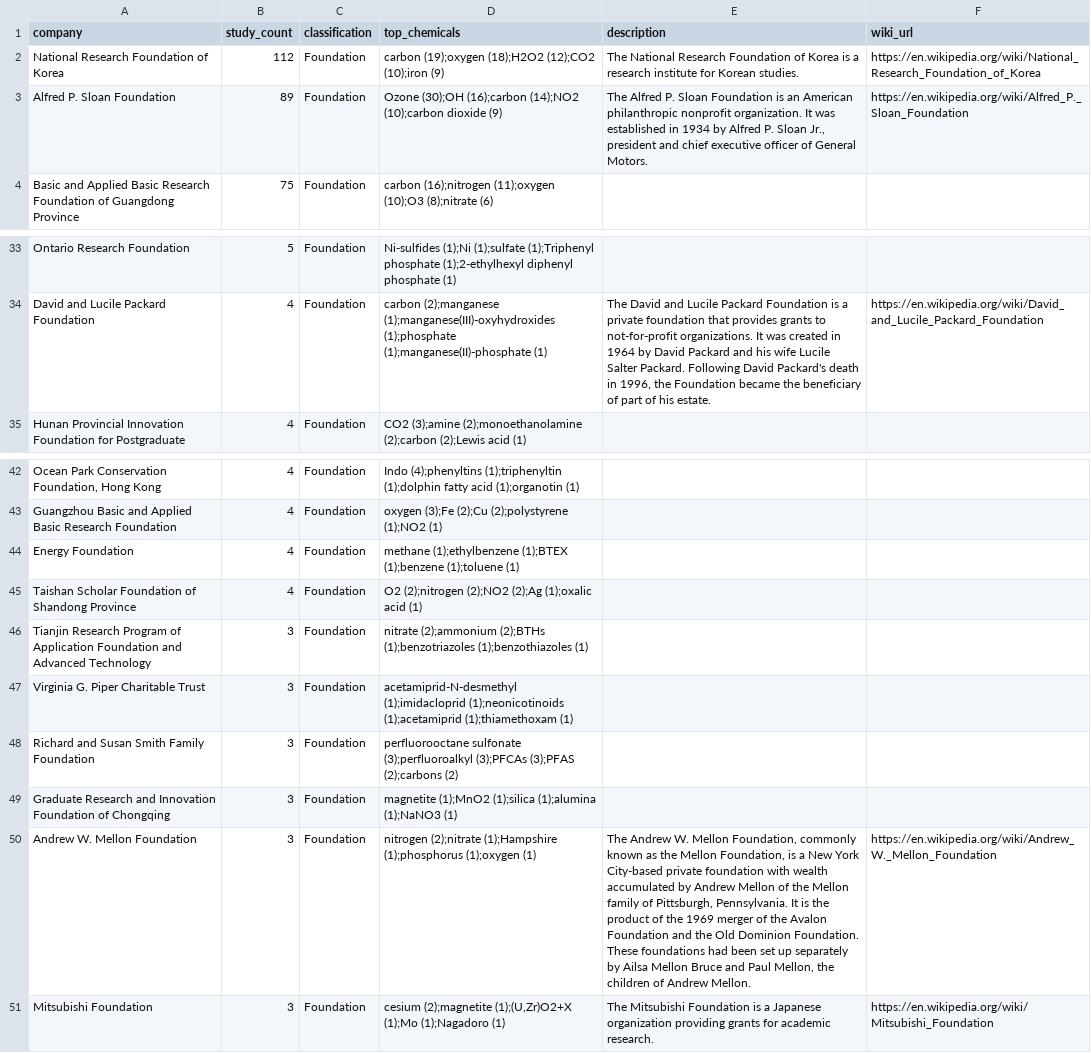
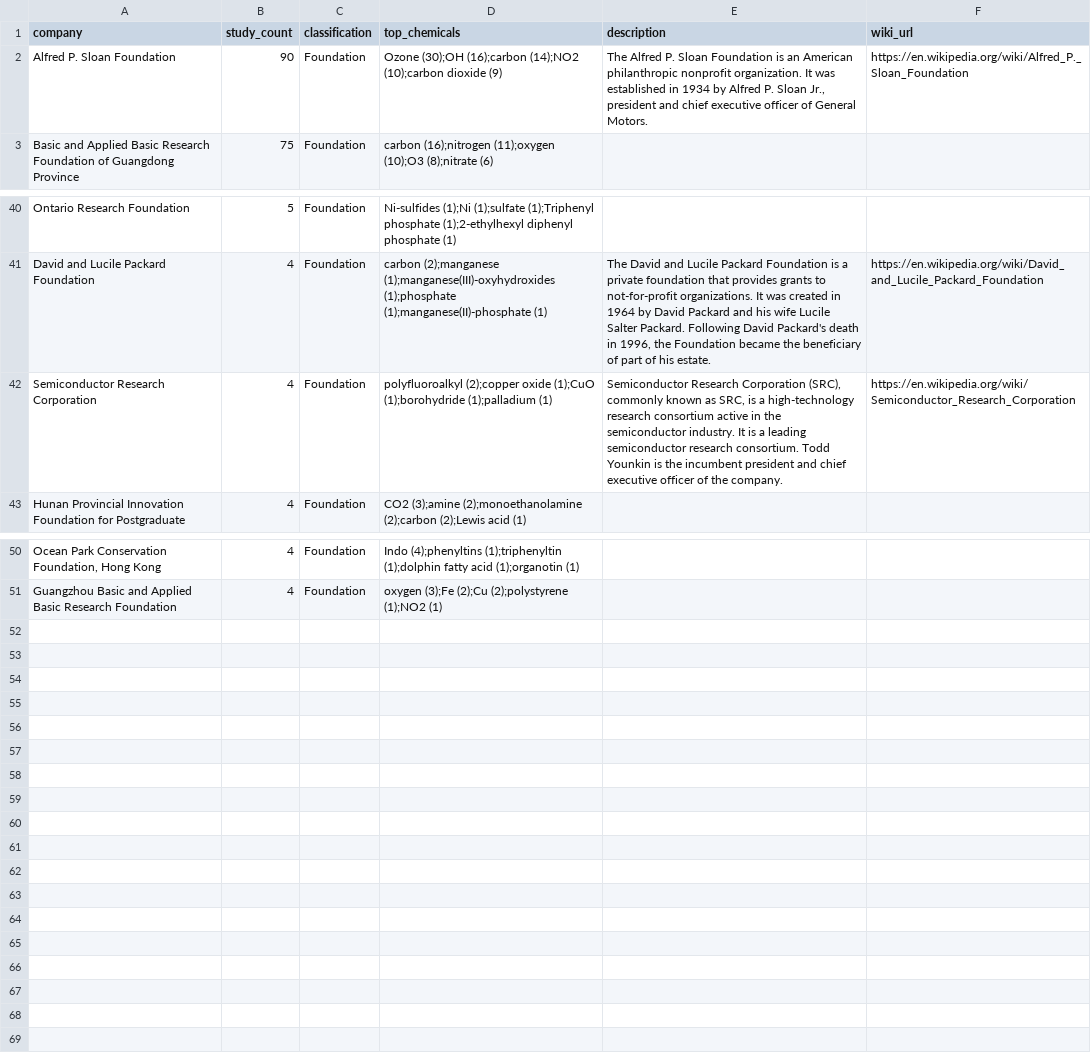
Before and after one commit to pedrolopezmorales/chemnet_project, a CSV file: data/funding_source_table_foundation.csv, drawn as a sheet; only a part is shown, gaps mark what is left out; removed rows and columns are numbered as before the commit, all else as after; the diff covers the shown part only; the diff names each change by its address in the sheet, - before the commit and + after, or states it on an @@ line.

```diff
--- a/data/funding_source_table_foundation.csv
+++ b/data/funding_source_table_foundation.csv
-row 2: National Research Foundation of Korea | 112 | Foundation | carbon (19);oxygen (18);H2O2 (12);CO2 (10);iron (9) | The National Research Foundation of Korea is a research institute for Korean studies. | https://en.wikipedia.org/wiki/National_Research_Foundation_of_Korea
-B2 (study_count): 89
+B2 (study_count): 90
+row 42: Semiconductor Research Corporation | 4 | Foundation | polyfluoroalkyl (2);copper oxide (1);CuO (1);borohydride (1);palladium (1) | Semiconductor Research Corporation (SRC), commonly known as SRC, is a high-technology research consortium active in the semiconductor industry. It is a leading semiconductor research consortium. Todd Younkin is the incumbent president and chief executive officer of the company. | https://en.wikipedia.org/wiki/Semiconductor_Research_Corporation
-row 44: Energy Foundation | 4 | Foundation | methane (1);ethylbenzene (1);BTEX (1);benzene (1);toluene (1)
-row 45: Taishan Scholar Foundation of Shandong Province | 4 | Foundation | O2 (2);nitrogen (2);NO2 (2);Ag (1);oxalic acid (1)
-row 46: Tianjin Research Program of Application Foundation and Advanced Technology | 3 | Foundation | nitrate (2);ammonium (2);BTHs (1);benzotriazoles (1);benzothiazoles (1)
-row 47: Virginia G. Piper Charitable Trust | 3 | Foundation | acetamiprid-N-desmethyl (1);imidacloprid (1);neonicotinoids (1);acetamiprid (1);thiamethoxam (1)
-row 48: Richard and Susan Smith Family Foundation | 3 | Foundation | perfluorooctane sulfonate (3);perfluoroalkyl (3);PFCAs (3);PFAS (2);carbons (2)
-row 49: Graduate Research and Innovation Foundation of Chongqing | 3 | Foundation | magnetite (1);MnO2 (1);silica (1);alumina (1);NaNO3 (1)
-row 50: Andrew W. Mellon Foundation | 3 | Foundation | nitrogen (2);nitrate (1);Hampshire (1);phosphorus (1);oxygen (1) | The Andrew W. Mellon Foundation, commonly known as the Mellon Foundation, is a New York City-based private foundation with wealth accumulated by Andrew Mellon of the Mellon family of Pittsburgh, Pennsylvania. It is the product of the 1969 merger of the Avalon Foundation and the Old Dominion Foundation. These foundations had been set up separately by Ailsa Mellon Bruce and Paul Mellon, the children of Andrew Mellon. | https://en.wikipedia.org/wiki/Andrew_W._Mellon_Foundation
-row 51: Mitsubishi Foundation | 3 | Foundation | cesium (2);magnetite (1);(U,Zr)O2+X (1);Mo (1);Nagadoro (1) | The Mitsubishi Foundation is a Japanese organization providing grants for academic research. | https://en.wikipedia.org/wiki/Mitsubishi_Foundation
```
Also changed, not shown: 9 added rows, 1 removed row and 2 edited cells elsewhere in this file, data/funding_source_table_company.csv, data/funding_source_table_government.csv, 16 other files.
